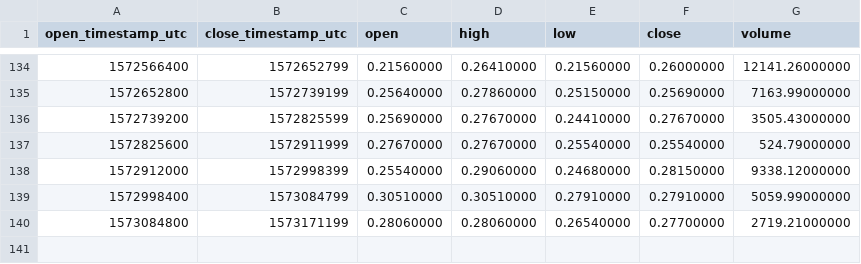
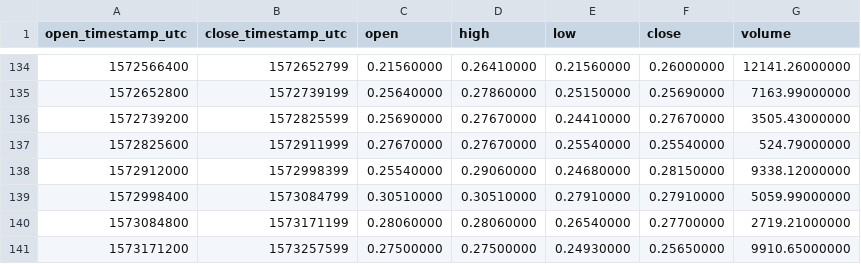
Before and after one commit to cryptobigbro/binance-ALGOPAX, a CSV file: binance-ALGOPAX-1d.csv, drawn as a sheet; only a part is shown, gaps mark what is left out; the diff names each change by its address in the sheet, - before the commit and + after, or states it on an @@ line.

```diff
--- a/binance-ALGOPAX-1d.csv
+++ b/binance-ALGOPAX-1d.csv
+row 141: 1573171200 | 1573257599 | 0.27500000 | 0.27500000 | 0.24930000 | 0.25650000 | 9910.65000000
```
Also changed, not shown: binance-ALGOPAX-1h.csv.
